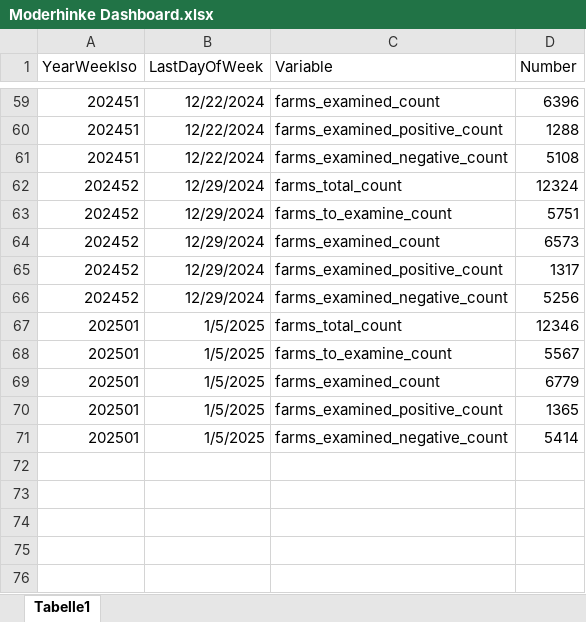
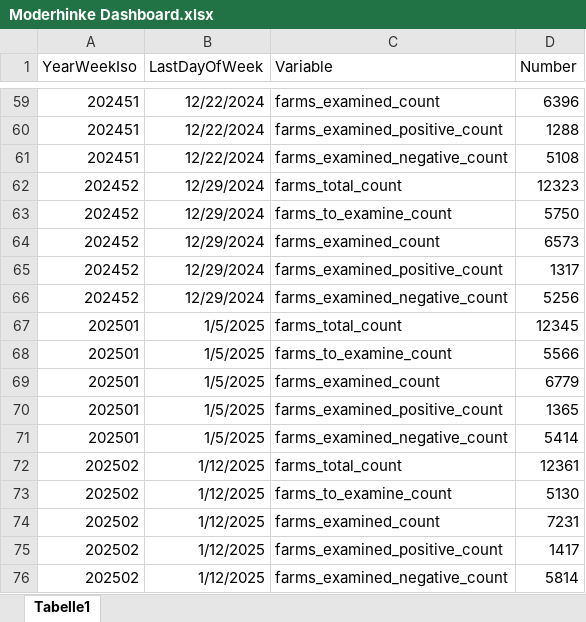
Before and after one commit to BLV-OSAV-USAV/data.blv.admin.ch, an Excel workbook: ogd/foot_rot_control_program/in/Moderhinke Dashboard.xlsx, sheet Tabelle1, drawn as a sheet; only a part is shown, gaps mark what is left out; values as stored, in another font and other column widths than the file's, no borders; the diff covers the shown part only; the diff names each change by its address in the sheet, - before the commit and + after, or states it on an @@ line.

```diff
--- a/ogd/foot_rot_control_program/in/Moderhinke Dashboard.xlsx (sheet Tabelle1)
+++ b/ogd/foot_rot_control_program/in/Moderhinke Dashboard.xlsx (sheet Tabelle1)
-D62 (Number): 12324
+D62 (Number): 12323
-D63 (Number): 5751
+D63 (Number): 5750
-D67 (Number): 12346
+D67 (Number): 12345
-D68 (Number): 5567
+D68 (Number): 5566
+row 72: 202502 | 1/12/2025 | farms_total_count | 12361
+row 73: 202502 | 1/12/2025 | farms_to_examine_count | 5130
+row 74: 202502 | 1/12/2025 | farms_examined_count | 7231
+row 75: 202502 | 1/12/2025 | farms_examined_positive_count | 1417
+row 76: 202502 | 1/12/2025 | farms_examined_negative_count | 5814
```
Also changed, not shown: 24 edited cells elsewhere in this sheet.
